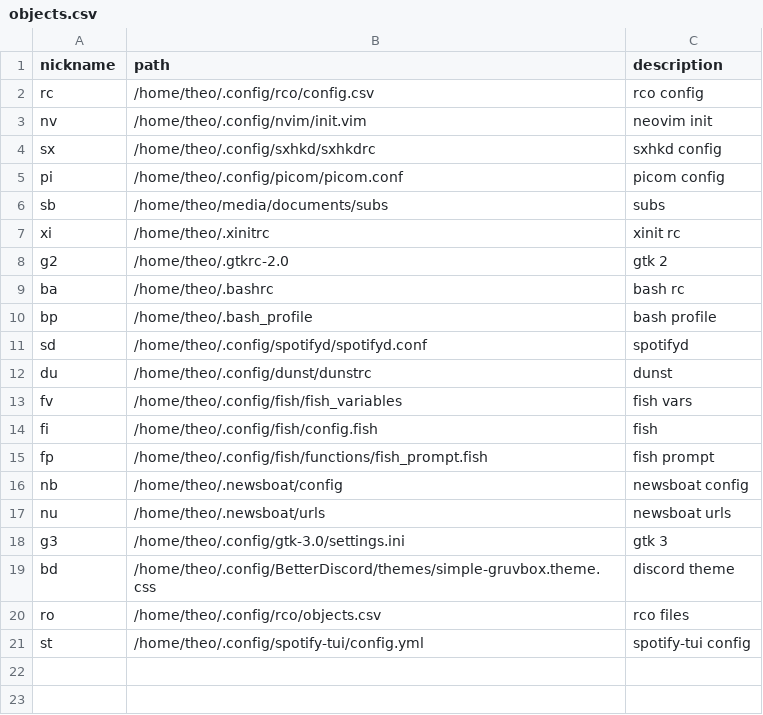
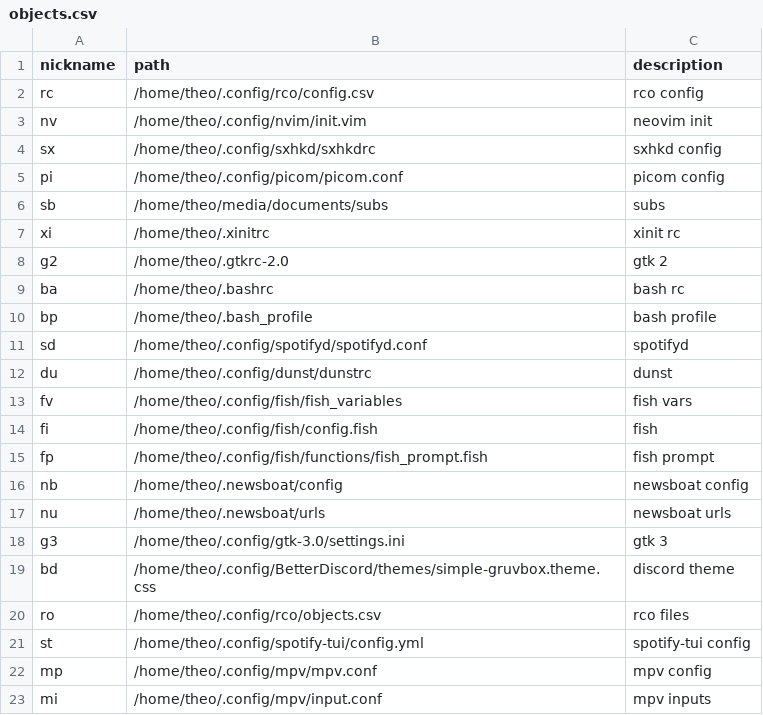
Before and after one commit to tteeoo/usr, a CSV file: .config/rco/objects.csv, drawn as a sheet; the diff names each change by its address in the sheet, - before the commit and + after, or states it on an @@ line.

```diff
--- a/.config/rco/objects.csv
+++ b/.config/rco/objects.csv
+row 22: mp | /home/theo/.config/mpv/mpv.conf | mpv config
+row 23: mi | /home/theo/.config/mpv/input.conf | mpv inputs
```
Also changed, not shown: 1 other file.
